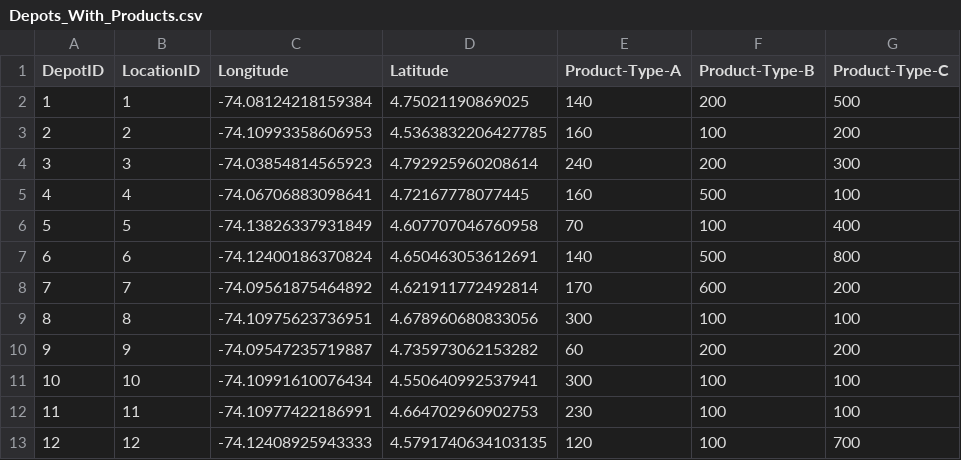
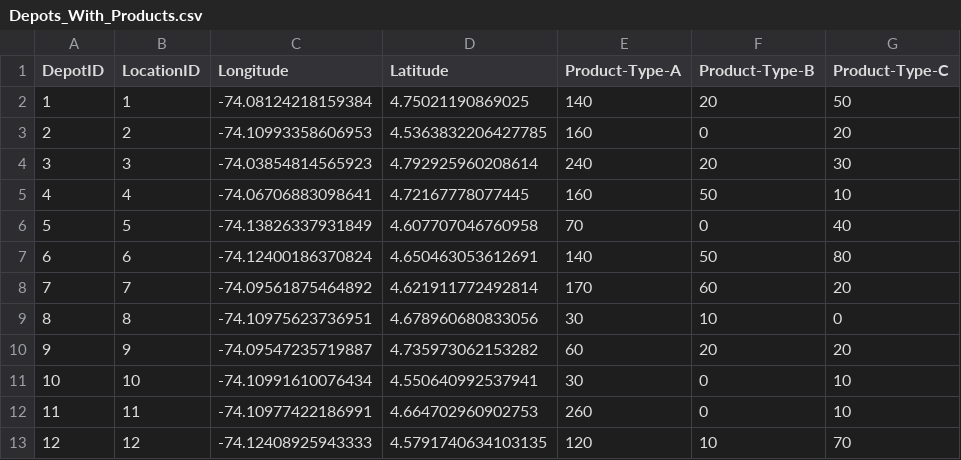
Before and after one commit to Navasanti19/Proyecto-Seneca-Libre, a CSV file: case_4_multi_product/data/Depots_With_Products.csv, drawn as a sheet.

```diff
--- a/case_4_multi_product/data/Depots_With_Products.csv
+++ b/case_4_multi_product/data/Depots_With_Products.csv
@@ -1,13 +1,13 @@
 DepotID,LocationID,Longitude,Latitude,Product-Type-A,Product-Type-B,Product-Type-C
-1,1,-74.08124218159384,4.75021190869025,140,200,500
-2,2,-74.10993358606953,4.5363832206427785,160,100,200
-3,3,-74.03854814565923,4.792925960208614,240,200,300
-4,4,-74.06706883098641,4.72167778077445,160,500,100
-5,5,-74.13826337931849,4.607707046760958,70,100,400
-6,6,-74.12400186370824,4.650463053612691,140,500,800
-7,7,-74.09561875464892,4.621911772492814,170,600,200
-8,8,-74.10975623736951,4.678960680833056,300,100,100
-9,9,-74.09547235719887,4.735973062153282,60,200,200
-10,10,-74.10991610076434,4.550640992537941,300,100,100
-11,11,-74.10977422186991,4.664702960902753,230,100,100
-12,12,-74.12408925943333,4.5791740634103135,120,100,700
+1,1,-74.08124218159384,4.75021190869025,140,20,50
+2,2,-74.10993358606953,4.5363832206427785,160,0,20
+3,3,-74.03854814565923,4.792925960208614,240,20,30
+4,4,-74.06706883098641,4.72167778077445,160,50,10
+5,5,-74.13826337931849,4.607707046760958,70,0,40
+6,6,-74.12400186370824,4.650463053612691,140,50,80
+7,7,-74.09561875464892,4.621911772492814,170,60,20
+8,8,-74.10975623736951,4.678960680833056,30,10,0
+9,9,-74.09547235719887,4.735973062153282,60,20,20
+10,10,-74.10991610076434,4.550640992537941,30,0,10
+11,11,-74.10977422186991,4.664702960902753,260,0,10
+12,12,-74.12408925943333,4.5791740634103135,120,10,70
```
Also changed, not shown: case_1_base/results/reporte_rutas.csv, case_2_cost/results/reporte_rutas.csv, 24 other files.
